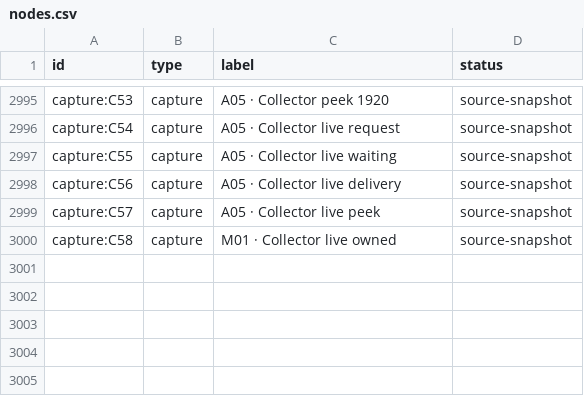
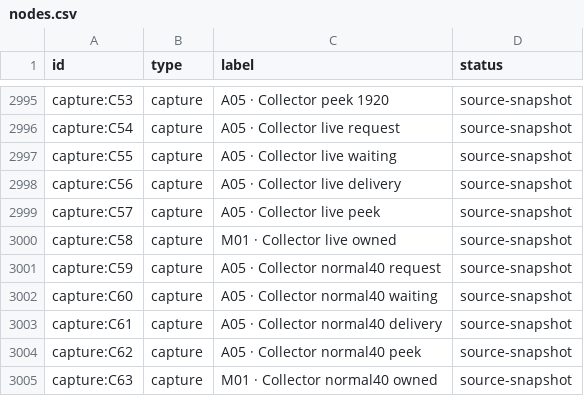
Before and after one commit to phcaradanai/Cursed-Market, a CSV file: docs/game-design/system-atlas/nodes.csv, drawn as a sheet; only a part is shown, gaps mark what is left out; the diff names each change by its address in the sheet, - before the commit and + after, or states it on an @@ line.

Commit message:
test(comic): prove normal-budget Collector and full-run diagnostics
Real App40credit/6life paid flow and strict replay;8 bounded2/4-seat normal-config catalogue3/4 cases pass. No production or numeric changes; one seed per evidence set is not balance acceptance. Central context and63 captures kept current.

Trail reports20 pre-existing conflicts only in unrelated .impeccable files excluded here;400KB cap prevents a full-branch review claim. Remaining48, strategic paths, awards, normal-resource service/economy coverage and balance remain open.

```diff
--- a/docs/game-design/system-atlas/nodes.csv
+++ b/docs/game-design/system-atlas/nodes.csv
+row 3001: capture:C59 | capture | A05 · Collector normal40 request | source-snapshot
+row 3002: capture:C60 | capture | A05 · Collector normal40 waiting | source-snapshot
+row 3003: capture:C61 | capture | A05 · Collector normal40 delivery | source-snapshot
+row 3004: capture:C62 | capture | A05 · Collector normal40 peek | source-snapshot
+row 3005: capture:C63 | capture | M01 · Collector normal40 owned | source-snapshot
```
Also changed, not shown: 42 other files.
